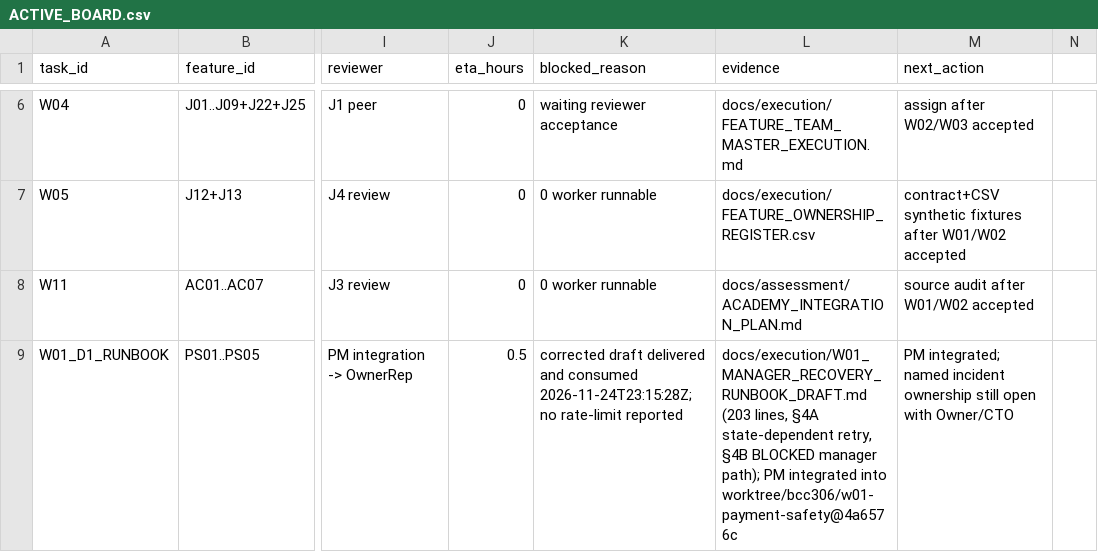
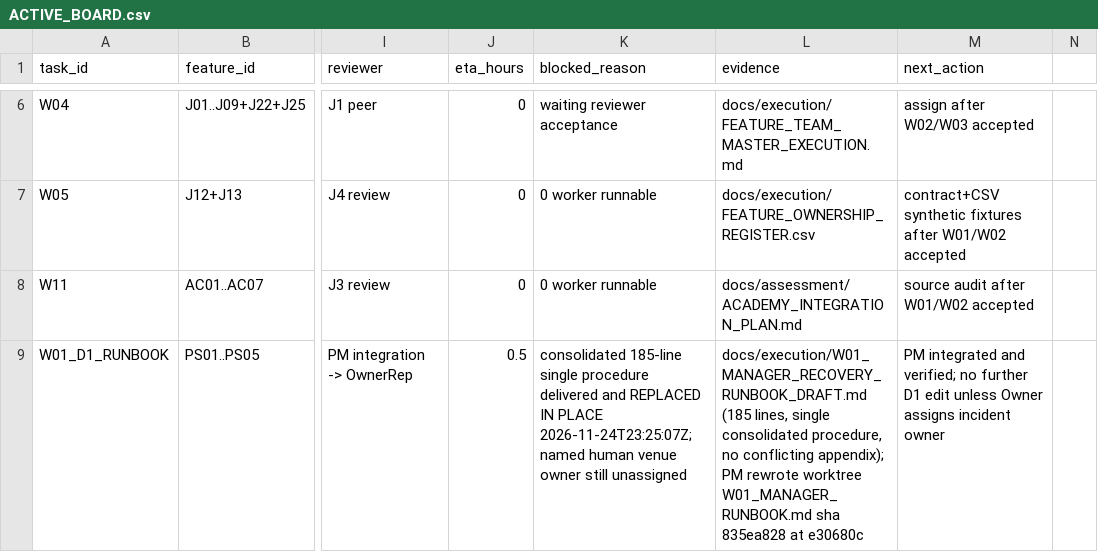
Before and after one commit to taraderifatoni/stadione-v2, a CSV file: docs/execution/ACTIVE_BOARD.csv, drawn as a sheet; only a part is shown, gaps mark what is left out; the diff covers the shown part only; the diff names each change by its address in the sheet, - before the commit and + after, or states it on an @@ line.

Commit message:
docs(board): static fallback milestone and worker deliverables consumed

```diff
--- a/docs/execution/ACTIVE_BOARD.csv
+++ b/docs/execution/ACTIVE_BOARD.csv
-K9 (blocked_reason): corrected draft delivered and consumed 2026-11-24T23:15:28Z; no rate-limit reported
+K9 (blocked_reason): consolidated 185-line single procedure delivered and REPLACED IN PLACE 2026-11-24T23:25:07Z; named human venue owner still unassigned
-L9 (evidence): docs/execution/W01_MANAGER_RECOVERY_RUNBOOK_DRAFT.md (203 lines, §4A state-dependent retry, §4B BLOCKED manager path); PM integrated into worktree/bcc306/w01-payment-safety@4a6576c
+L9 (evidence): docs/execution/W01_MANAGER_RECOVERY_RUNBOOK_DRAFT.md (185 lines, single consolidated procedure, no conflicting appendix); PM rewrote worktree W01_MANAGER_RUNBOOK.md sha 835ea828 at e30680c
-M9 (next_action): PM integrated; named incident ownership still open with Owner/CTO
+M9 (next_action): PM integrated and verified; no further D1 edit unless Owner assigns incident owner
```
Also changed, not shown: 5 edited cells elsewhere in this file.
